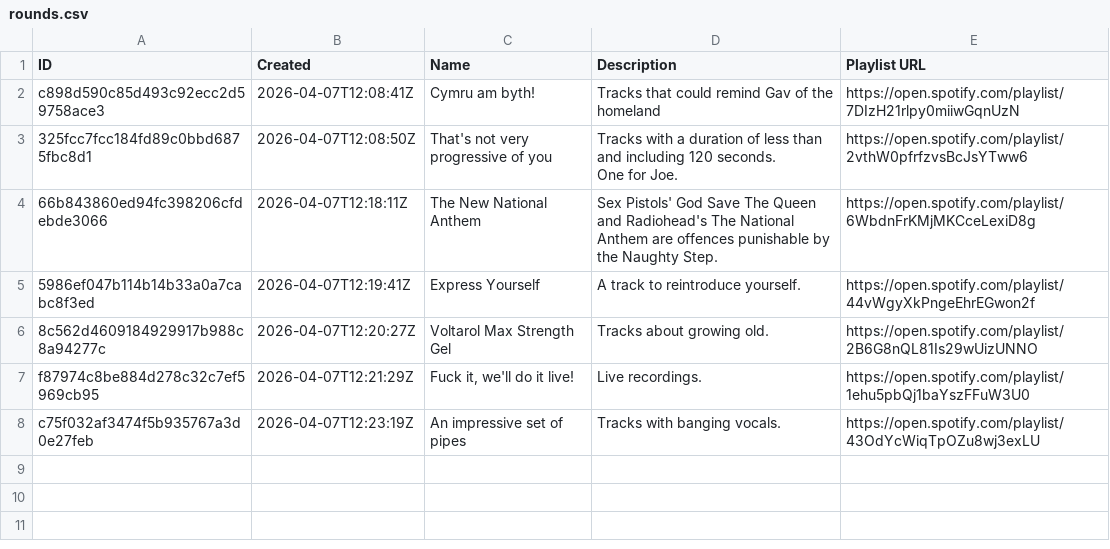
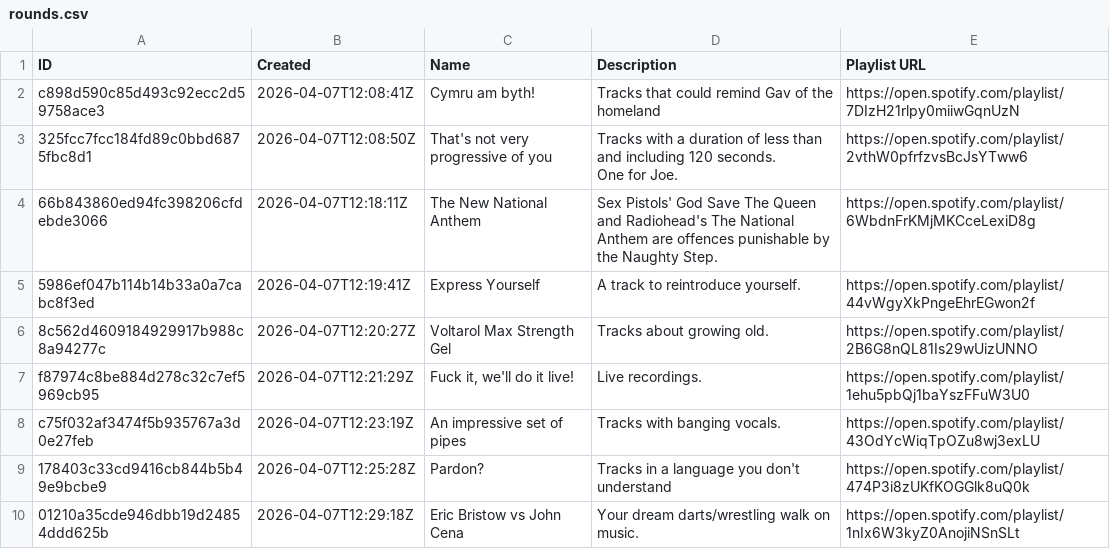
Before and after one commit to davidmn/beehive-stats, a CSV file: exports/league-1/rounds.csv, drawn as a sheet; the diff names each change by its address in the sheet, - before the commit and + after, or states it on an @@ line.

```diff
--- a/exports/league-1/rounds.csv
+++ b/exports/league-1/rounds.csv
+row 9: 178403c33cd9416cb844b5b49e9bcbe9 | 2026-04-07T12:25:28Z | Pardon? | Tracks in a language you don't understand | https://open.spotify.com/playlist/474P3i8zUKfKOGGlk8uQ0k
+row 10: 01210a35cde946dbb19d24854ddd625b | 2026-04-07T12:29:18Z | Eric Bristow vs John Cena | Your dream darts/wrestling walk on music. | https://open.spotify.com/playlist/1nIx6W3kyZ0AnojiNSnSLt
```
Also changed, not shown: 4 other files.
